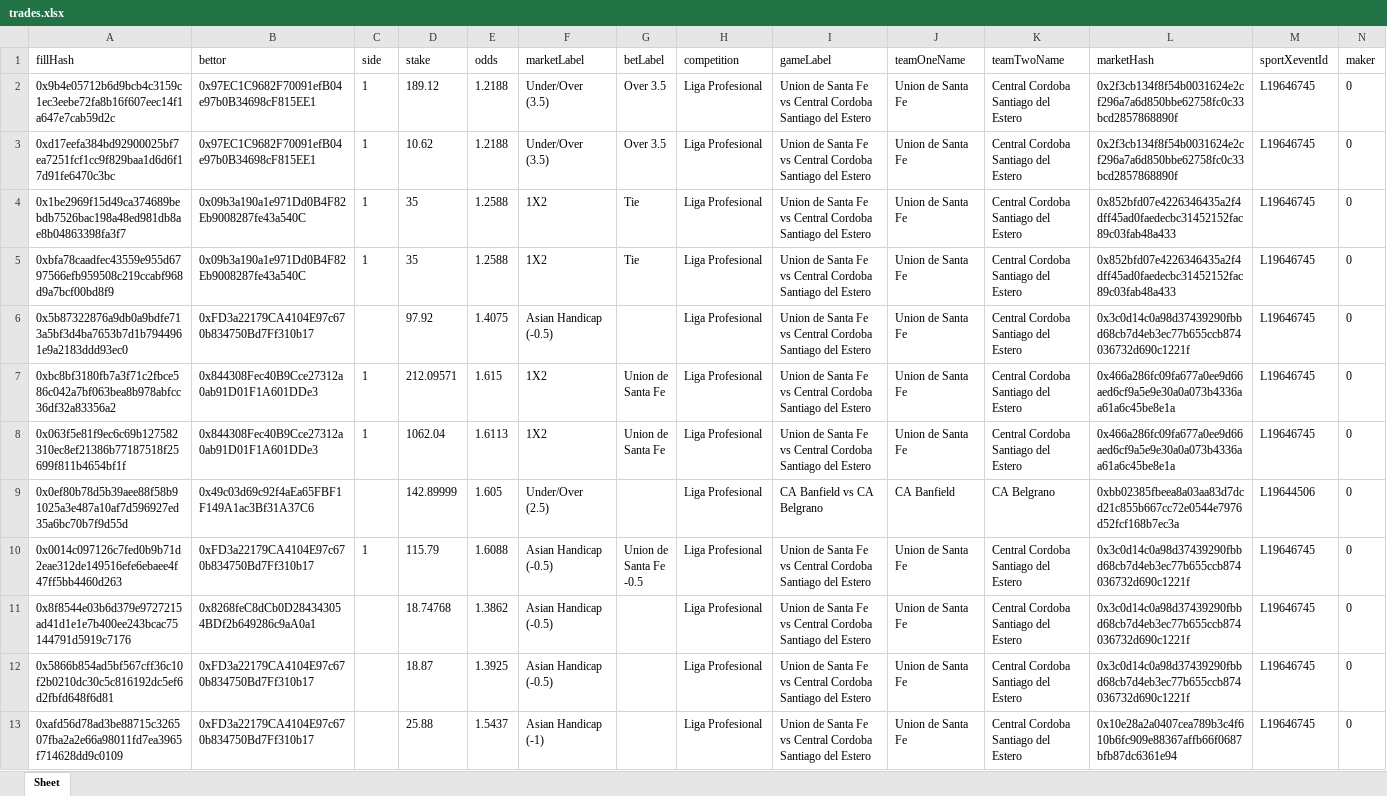
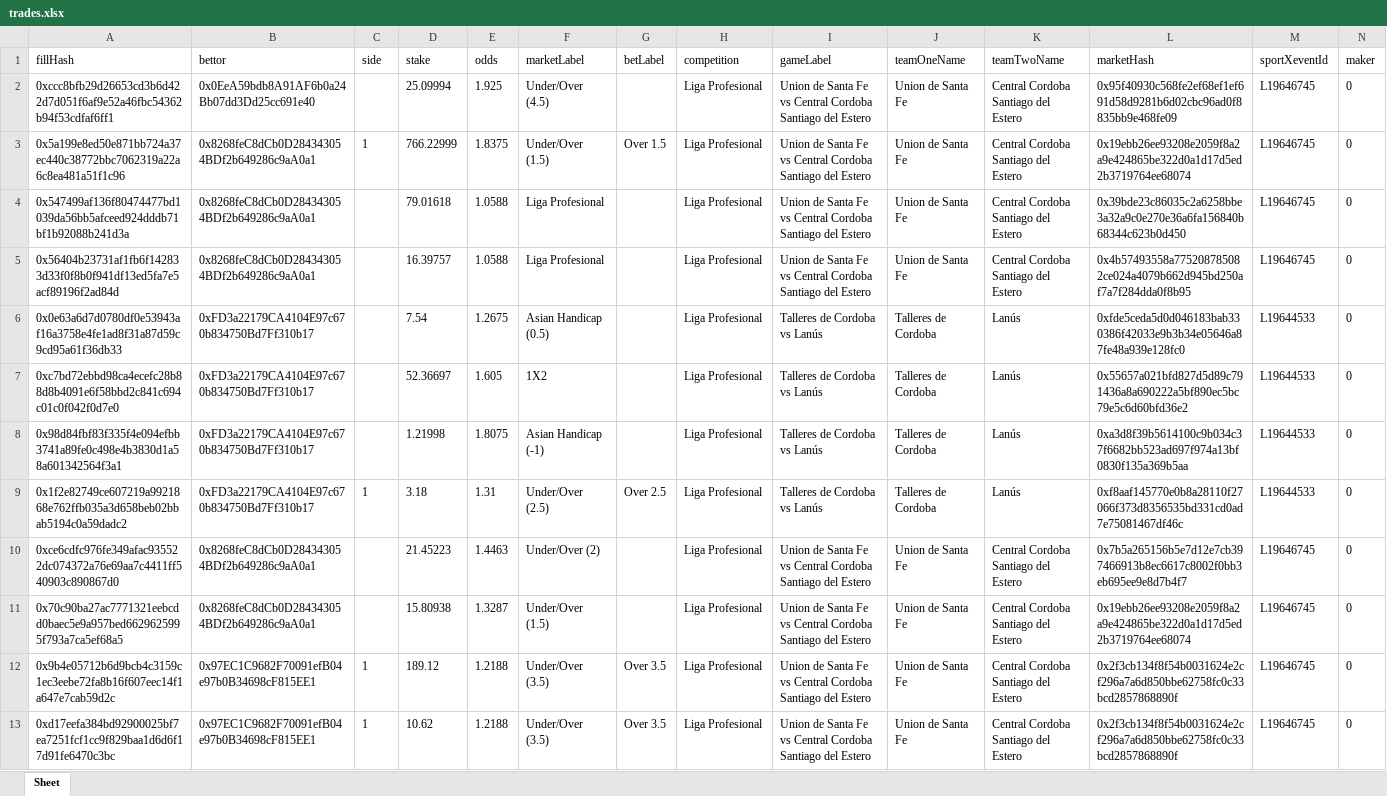
Before and after one commit to aimidas1/transactions_sxbet, an Excel workbook: data/sxbet/ligas/Liga Profesional/trades.xlsx, sheet Sheet, drawn as a sheet; only a part is shown; the shorter side is filled out with more unchanged rows; values as stored, in another font and other column widths than the file's, no borders; rows hold the shown columns only; the diff names each change by its address in the sheet, - before the commit and + after, or states it on an @@ line.

Commit message:
Update soccer trades 2026-08-11 01:02:46 UTC

```diff
--- a/data/sxbet/ligas/Liga Profesional/trades.xlsx (sheet Sheet)
+++ b/data/sxbet/ligas/Liga Profesional/trades.xlsx (sheet Sheet)
+row 2: 0xccc8bfb29d26653cd3b6d422d7d051f6af9e52a46fbc54362b94f53cdfaf6ff1 | 0x0EeA59bdb8A91AF6b0a24Bb07dd3Dd25cc691e40 |  | 25.09994 | 1.925 | Under/Over (4.5) |  | Liga Profesional | Union de Santa Fe vs Central Cordoba Santiago del Estero | Union de Santa Fe | Central Cordoba Santiago del Estero | 0x95f40930c568fe2ef68ef1ef691d58d9281b6d02cbc96ad0f8835bb9e468fe09 | L19646745 | 0
+row 3: 0x5a199e8ed50e871bb724a37ec440c38772bbc7062319a22a6c8ea481a51f1c96 | 0x8268feC8dCb0D284343054BDf2b649286c9aA0a1 | 1 | 766.22999 | 1.8375 | Under/Over (1.5) | Over 1.5 | Liga Profesional | Union de Santa Fe vs Central Cordoba Santiago del Estero | Union de Santa Fe | Central Cordoba Santiago del Estero | 0x19ebb26ee93208e2059f8a2a9e424865be322d0a1d17d5ed2b3719764ee68074 | L19646745 | 0
+row 4: 0x547499af136f80474477bd1039da56bb5afceed924dddb71bf1b92088b241d3a | 0x8268feC8dCb0D284343054BDf2b649286c9aA0a1 |  | 79.01618 | 1.0588 | Liga Profesional |  | Liga Profesional | Union de Santa Fe vs Central Cordoba Santiago del Estero | Union de Santa Fe | Central Cordoba Santiago del Estero | 0x39bde23c86035c2a6258bbe3a32a9c0e270e36a6fa156840b68344c623b0d450 | L19646745 | 0
+row 5: 0x56404b23731af1fb6f142833d33f0f8b0f941df13ed5fa7e5acf89196f2ad84d | 0x8268feC8dCb0D284343054BDf2b649286c9aA0a1 |  | 16.39757 | 1.0588 | Liga Profesional |  | Liga Profesional | Union de Santa Fe vs Central Cordoba Santiago del Estero | Union de Santa Fe | Central Cordoba Santiago del Estero | 0x4b57493558a775208785082ce024a4079b662d945bd250af7a7f284dda0f8b95 | L19646745 | 0
+row 6: 0x0e63a6d7d0780df0e53943af16a3758e4fe1ad8f31a87d59c9cd95a61f36db33 | 0xFD3a22179CA4104E97c670b834750Bd7Ff310b17 |  | 7.54 | 1.2675 | Asian Handicap (0.5) |  | Liga Profesional | Talleres de Cordoba vs Lanús | Talleres de Cordoba | Lanús | 0xfde5ceda5d0d046183bab330386f42033e9b3b34e05646a87fe48a939e128fc0 | L19644533 | 0
+row 7: 0xc7bd72ebbd98ca4ecefc28b88d8b4091e6f58bbd2c841c694c01c0f042f0d7e0 | 0xFD3a22179CA4104E97c670b834750Bd7Ff310b17 |  | 52.36697 | 1.605 | 1X2 |  | Liga Profesional | Talleres de Cordoba vs Lanús | Talleres de Cordoba | Lanús | 0x55657a021bfd827d5d89c791436a8a690222a5bf890ec5bc79e5c6d60bfd36e2 | L19644533 | 0
+row 8: 0x98d84fbf83f335f4e094efbb3741a89fe0c498e4b3830d1a58a601342564f3a1 | 0xFD3a22179CA4104E97c670b834750Bd7Ff310b17 |  | 1.21998 | 1.8075 | Asian Handicap (-1) |  | Liga Profesional | Talleres de Cordoba vs Lanús | Talleres de Cordoba | Lanús | 0xa3d8f39b5614100c9b034c37f6682bb523ad697f974a13bf0830f135a369b5aa | L19644533 | 0
+row 9: 0x1f2e82749ce607219a9921868e762ffb035a3d658beb02bbab5194c0a59dadc2 | 0xFD3a22179CA4104E97c670b834750Bd7Ff310b17 | 1 | 3.18 | 1.31 | Under/Over (2.5) | Over 2.5 | Liga Profesional | Talleres de Cordoba vs Lanús | Talleres de Cordoba | Lanús | 0xf8aaf145770e0b8a28110f27066f373d8356535bd331cd0ad7e75081467df46c | L19644533 | 0
+row 10: 0xce6cdfc976fe349afac935522dc074372a76e69aa7c4411ff540903c890867d0 | 0x8268feC8dCb0D284343054BDf2b649286c9aA0a1 |  | 21.45223 | 1.4463 | Under/Over (2) |  | Liga Profesional | Union de Santa Fe vs Central Cordoba Santiago del Estero | Union de Santa Fe | Central Cordoba Santiago del Estero | 0x7b5a265156b5e7d12e7cb397466913b8ec6617c8002f0bb3eb695ee9e8d7b4f7 | L19646745 | 0
+row 11: 0x70c90ba27ac7771321eebcdd0baec5e9a957bed6629625995f793a7ca5ef68a5 | 0x8268feC8dCb0D284343054BDf2b649286c9aA0a1 |  | 15.80938 | 1.3287 | Under/Over (1.5) |  | Liga Profesional | Union de Santa Fe vs Central Cordoba Santiago del Estero | Union de Santa Fe | Central Cordoba Santiago del Estero | 0x19ebb26ee93208e2059f8a2a9e424865be322d0a1d17d5ed2b3719764ee68074 | L19646745 | 0
```
Also changed, not shown: data/sxbet/ligas/Champions League_UEFA/trades.xlsx, data/sxbet/ligas/LigaPro/trades.xlsx, 11 other files.
